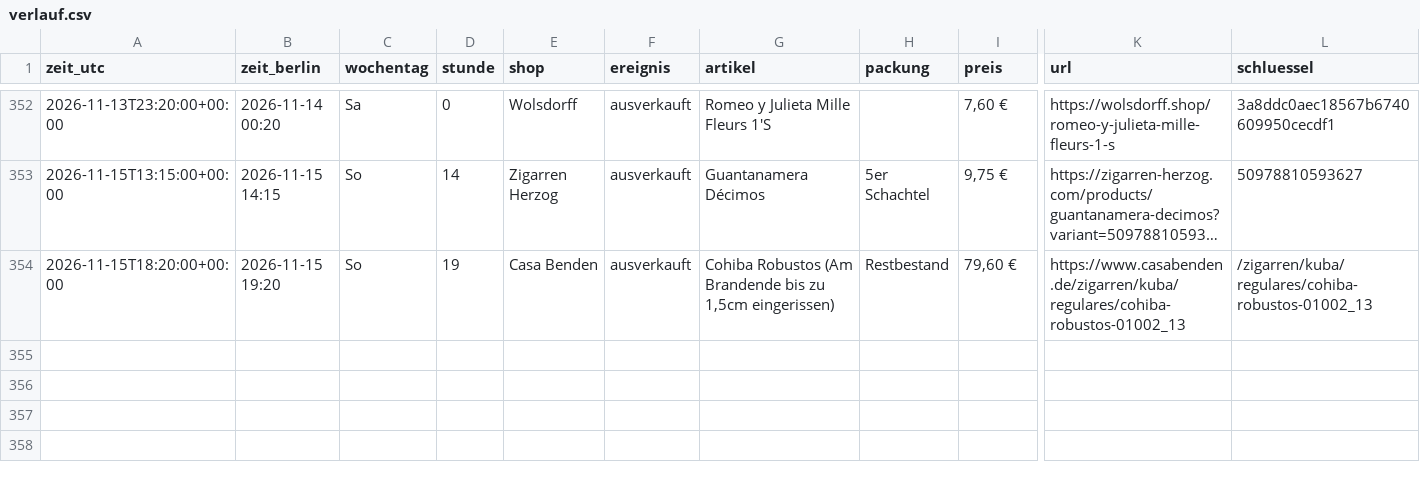
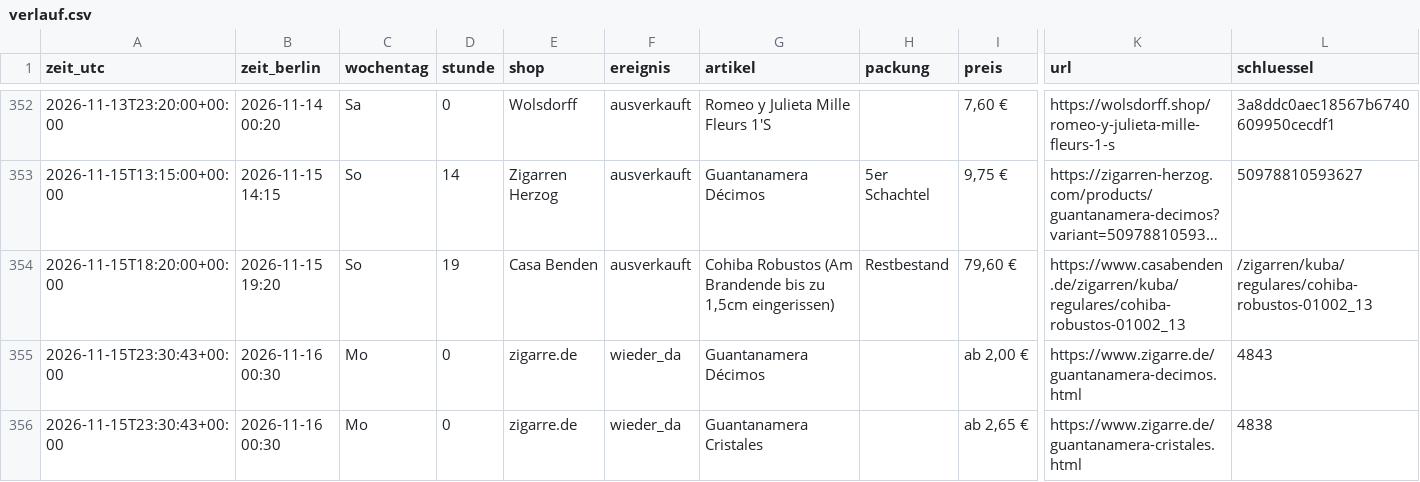
Before and after one commit to linusmw/habanos-waechter, a CSV file: verlauf.csv, drawn as a sheet; only a part is shown, gaps mark what is left out; long unchanged cells end in …; rows hold the shown columns only; the diff names each change by its address in the sheet, - before the commit and + after, or states it on an @@ line.

```diff
--- a/verlauf.csv
+++ b/verlauf.csv
+row 355: 2026-11-15T23:30:43+00:00 | 2026-11-16 00:30 | Mo | 0 | zigarre.de | wieder_da | Guantanamera Décimos |  | ab 2,00 € | https://www.zigarre.de/guantanamera-decimos.html | 4843
+row 356: 2026-11-15T23:30:43+00:00 | 2026-11-16 00:30 | Mo | 0 | zigarre.de | wieder_da | Guantanamera Cristales |  | ab 2,65 € | https://www.zigarre.de/guantanamera-cristales.html | 4838
```
Also changed, not shown: 2 other files.
